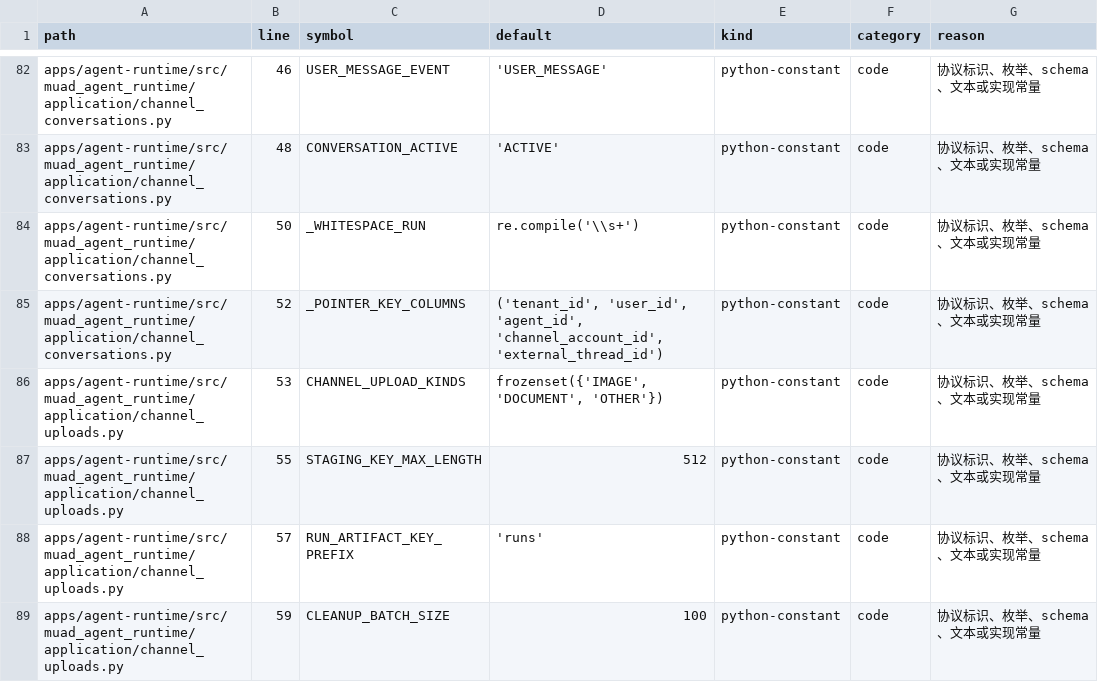
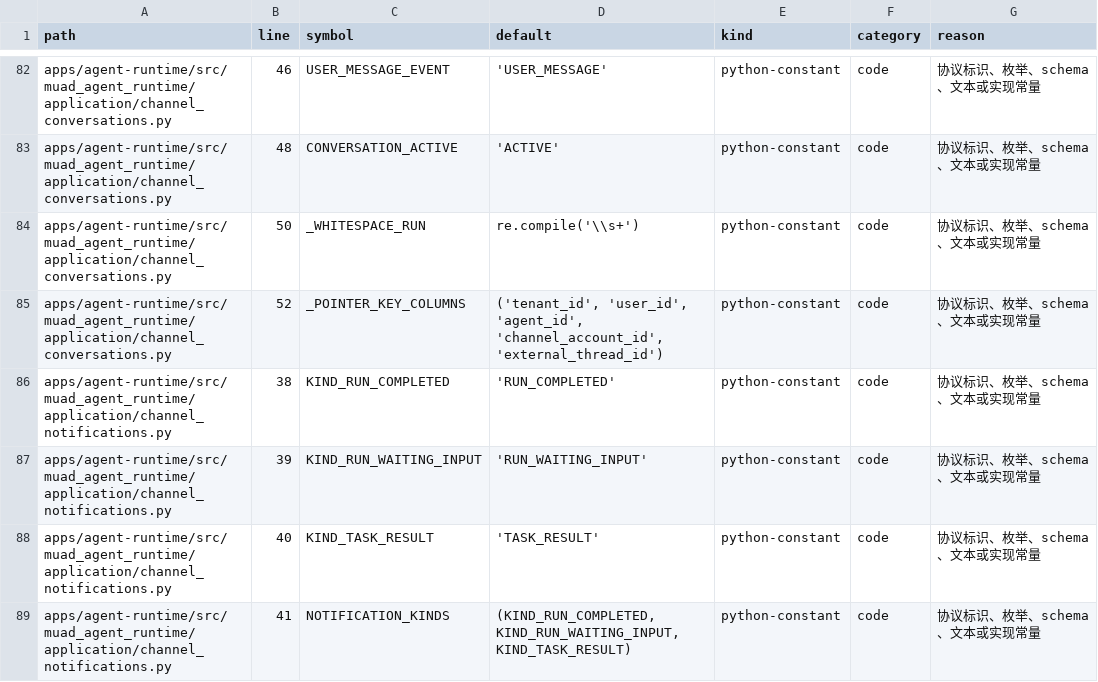
Before and after one commit to Michaelxwb/fluxion-harness, a CSV file: docs/configuration-inventory.csv, drawn as a sheet; only a part is shown, gaps mark what is left out; the shorter side is filled out with more unchanged rows; the diff covers the shown part only.

Commit message:
cf-task(TASK-063): Run完成和待确认的同事务用户通知
- 新增 application/channel_notifications.py：feed 行锁内分配通知 seq（不占 canonical seq）、
  稳定 delivery_key 幂等回执（重投/隐藏后重投返回原行，不新增未读）、kind/delivery_state 词表
  校验；无入口归属会话不进网页收件箱。
- run_service.py 五处终态写入（完成/协作取消/失败/回收/排队超时）与 checkpoint.py 待确认挂起
  在各自事务内写用户通知（终态事件 event_id 与通知行共用同一 id），feed 锁晚于 Conversation/Run
  行锁。
- 验收：tests/agent_runtime/test_capacity_webchat_activity_write.py RED（exit=2，collection error：
  ModuleNotFoundError）→ GREEN 11 passed；域回归 tests/agent_runtime 986 passed（隔离库整跑）、
  相邻套件 94 passed、通知 schema/事件契约/配置盘点 69 passed。
- 集成修复：tests/agent_runtime/conftest.py 的 CLEANUP_ORDER 纳入 channel_notification(_feed)
  （共享库终态 Run 的通知行会拦住 run_record 的 teardown 删除）。
- docs/configuration-inventory.csv 新增 7 行常量并同步 19 行行号（CRLF 保持）。
- ruff 干净；mypy apps packages 428 files 无问题；Done Gate pass（decision=pass）。

```diff
--- a/docs/configuration-inventory.csv
+++ b/docs/configuration-inventory.csv
@@ -85 +85,5 @@ apps/agent-runtime/src/muad_agent_runtime/application/channel_conversations.py,5
 apps/agent-runtime/src/muad_agent_runtime/application/channel_conversations.py,52,_POINTER_KEY_COLUMNS,"('tenant_id', 'user_id', 'agent_id', 'channel_account_id', 'external_thread_id')",python-constant,code,协议标识、枚举、schema、文本或实现常量
+apps/agent-runtime/src/muad_agent_runtime/application/channel_notifications.py,38,KIND_RUN_COMPLETED,'RUN_COMPLETED',python-constant,code,协议标识、枚举、schema、文本或实现常量
+apps/agent-runtime/src/muad_agent_runtime/application/channel_notifications.py,39,KIND_RUN_WAITING_INPUT,'RUN_WAITING_INPUT',python-constant,code,协议标识、枚举、schema、文本或实现常量
+apps/agent-runtime/src/muad_agent_runtime/application/channel_notifications.py,40,KIND_TASK_RESULT,'TASK_RESULT',python-constant,code,协议标识、枚举、schema、文本或实现常量
+apps/agent-runtime/src/muad_agent_runtime/application/channel_notifications.py,41,NOTIFICATION_KINDS,"(KIND_RUN_COMPLETED, KIND_RUN_WAITING_INPUT, KIND_TASK_RESULT)",python-constant,code,协议标识、枚举、schema、文本或实现常量
```
Also changed, not shown: 3 added rows and 23 edited cells elsewhere in this file, 8 other files.
